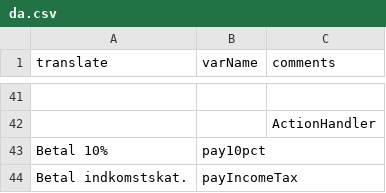
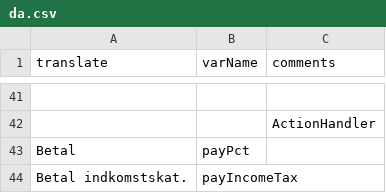
Before and after one commit to Greve2001/CDIO-final, a CSV file: src/main/resources/languages/da.csv, drawn as a sheet; only a part is shown, gaps mark what is left out; removed rows and columns are numbered as before the commit, all else as after; the diff names each change by its address in the sheet, - before the commit and + after, or states it on an @@ line.

```diff
--- a/src/main/resources/languages/da.csv
+++ b/src/main/resources/languages/da.csv
-row 43: Betal 10% | pay10pct
+row 43: Betal | payPct
```
Also changed, not shown: 1 other file.
